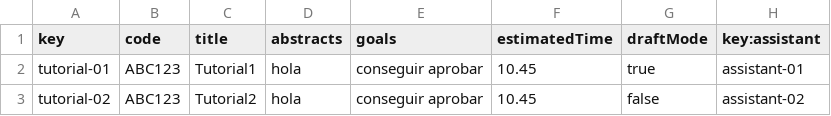
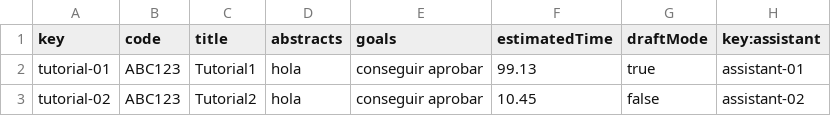
Before and after one commit to marolmmar1/C2.X02, a CSV file: src/main/webapp/WEB-INF/resources/sample-data/tutorial.csv, drawn as a sheet; the diff names each change by its address in the sheet, - before the commit and + after, or states it on an @@ line.

```diff
--- a/src/main/webapp/WEB-INF/resources/sample-data/tutorial.csv
+++ b/src/main/webapp/WEB-INF/resources/sample-data/tutorial.csv
-F2 (estimatedTime): 10.45
+F2 (estimatedTime): 99.13
```
Also changed, not shown: src/main/webapp/WEB-INF/resources/sample-data/assistant.csv, 14 other files.
